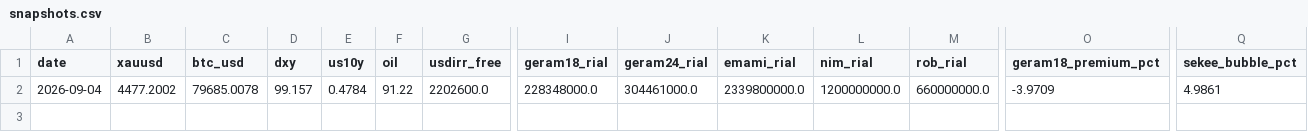
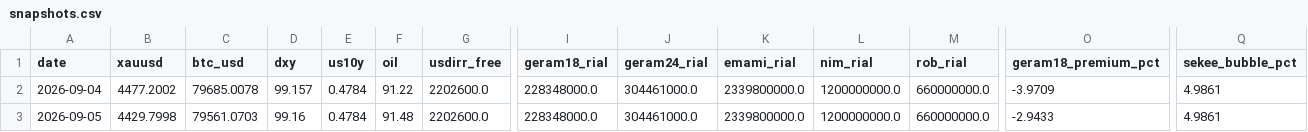
Before and after one commit to D4arkShad0w/gbc-analyst, a CSV file: state/history/snapshots.csv, drawn as a sheet; only a part is shown, gaps mark what is left out; rows hold the shown columns only; the diff names each change by its address in the sheet, - before the commit and + after, or states it on an @@ line.

```diff
--- a/state/history/snapshots.csv
+++ b/state/history/snapshots.csv
+row 3: 2026-09-05 | 4429.7998 | 79561.0703 | 99.16 | 0.4784 | 91.48 | 2202600.0 | 228348000.0 | 304461000.0 | 2339800000.0 | 1200000000.0 | 660000000.0 | -2.9433 | 4.9861
```
Also changed, not shown: 5 other files.
